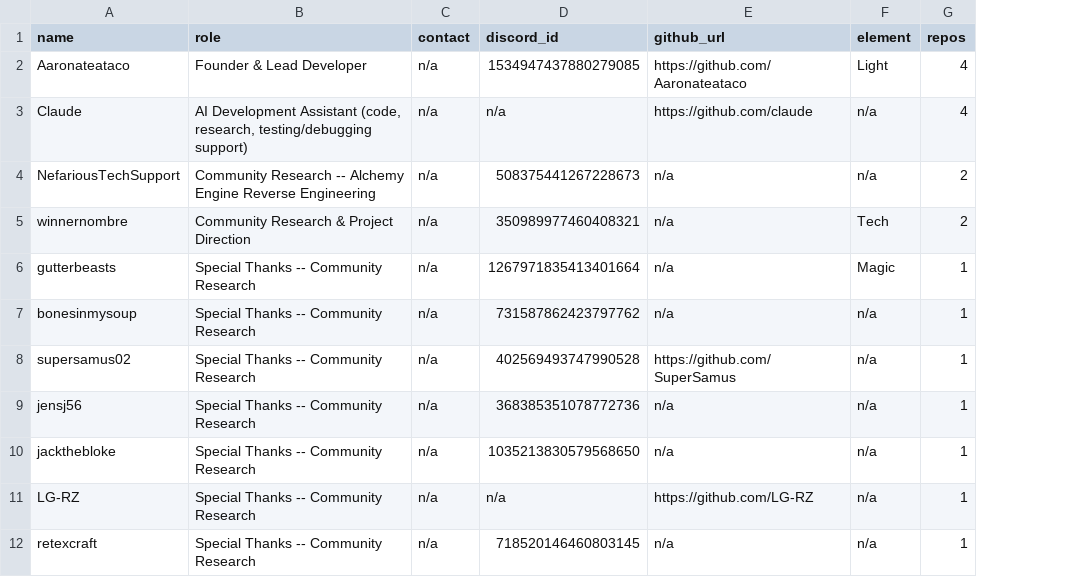
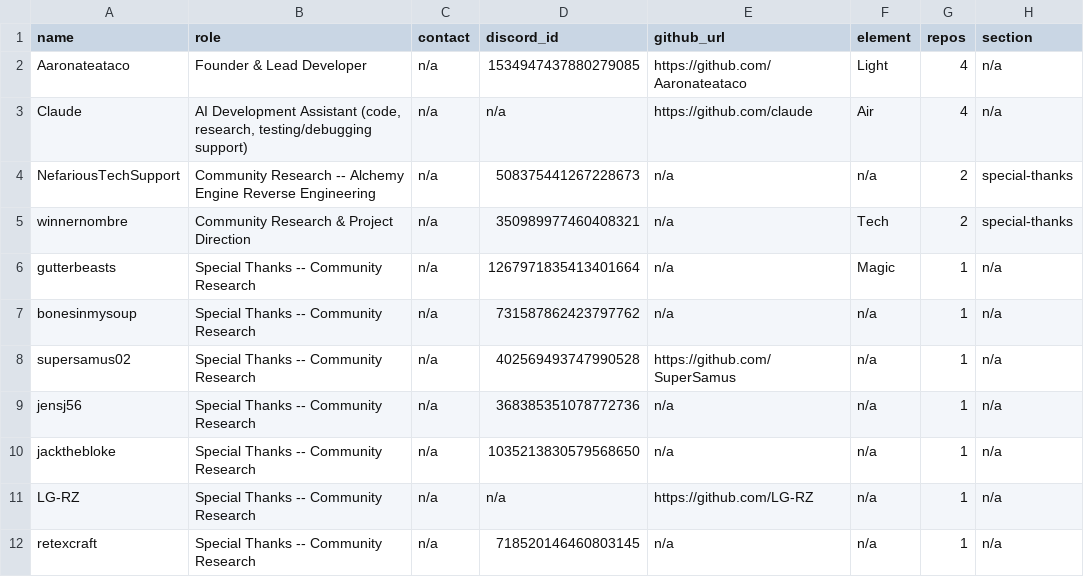
Before and after one commit to Arkchemy/conquertron, a CSV file: CONTRIBUTORS.csv, drawn as a sheet; the diff names each change by its address in the sheet, - before the commit and + after, or states it on an @@ line.

Commit message:
Sync CONTRIBUTORS.csv: section override column, Claude's element

```diff
--- a/CONTRIBUTORS.csv
+++ b/CONTRIBUTORS.csv
+column H (section), rows 2-12: n/a | n/a | special-thanks | special-thanks | n/a | n/a | n/a | n/a | n/a | n/a | n/a
-F3 (element): n/a
+F3 (element): Air
```
